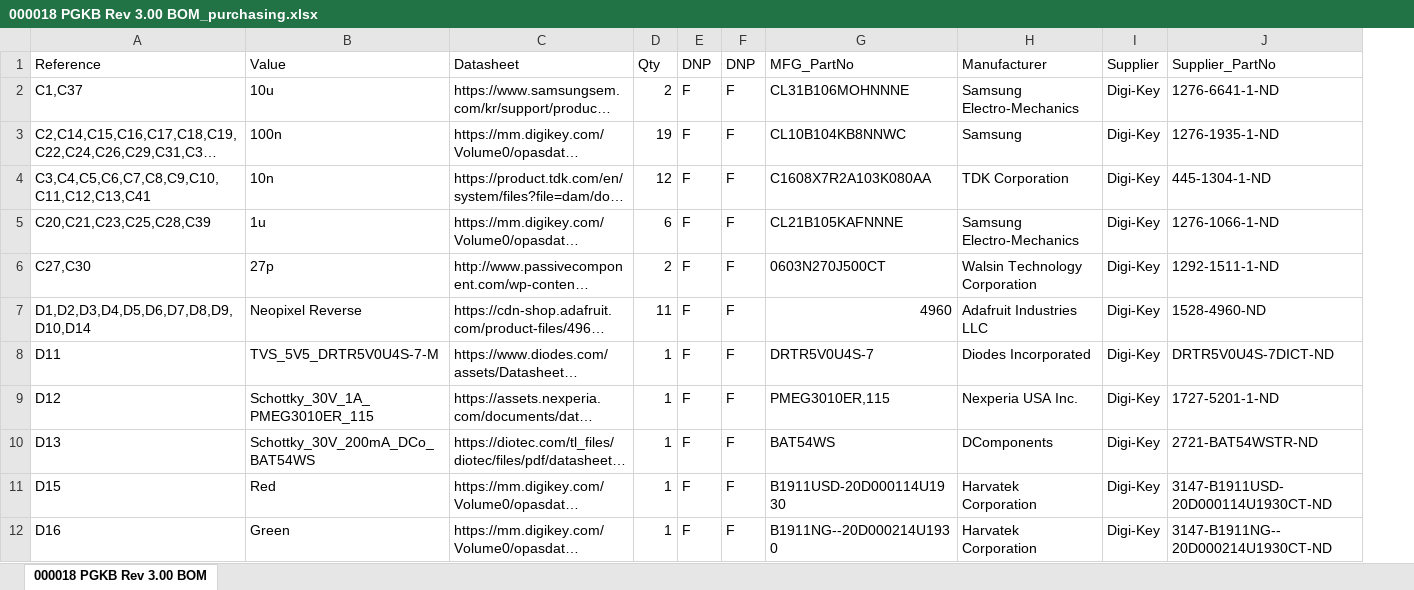
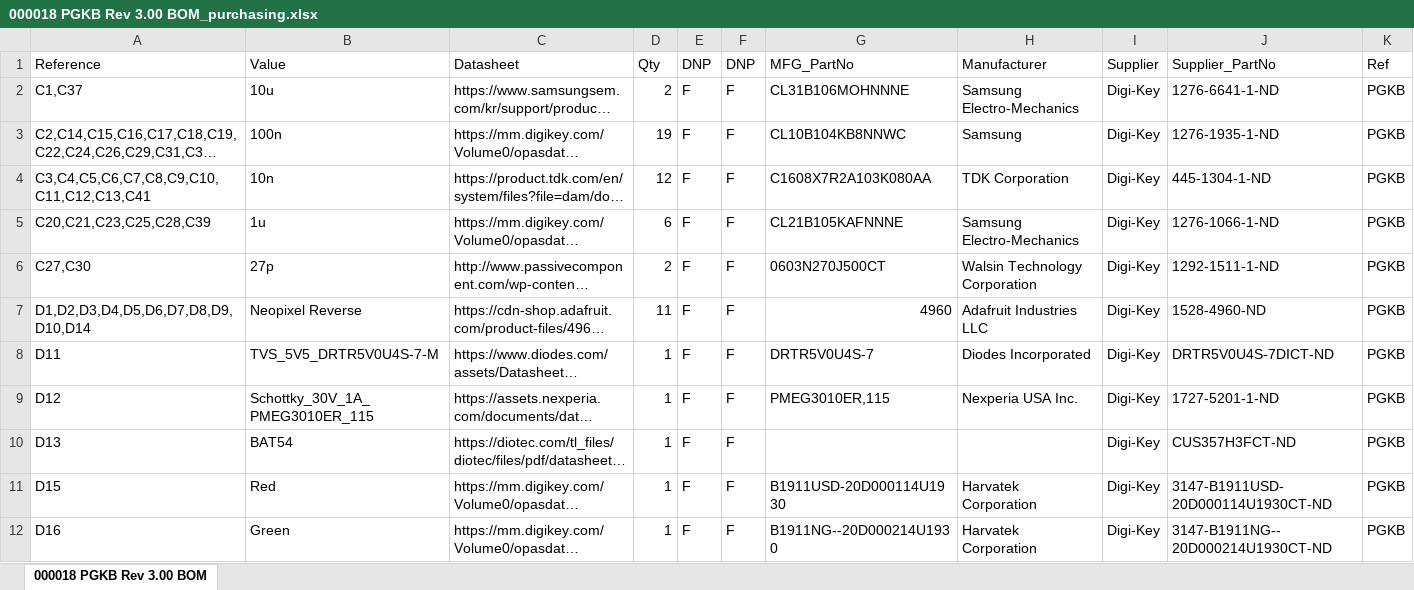
Before and after one commit to kalliod/PGKB, an Excel workbook: PCB/Rev 03.00/000018 PGKB/MFG/000018 PGKB Rev 3.00 BOM_purchasing.xlsx, sheet 000018 PGKB Rev 3.00 BOM, drawn as a sheet; only a part is shown; long unchanged cells end in …; values as stored, in another font and other column widths than the file's, no borders; the diff names each change by its address in the sheet, - before the commit and + after, or states it on an @@ line.

```diff
--- a/PCB/Rev 03.00/000018 PGKB/MFG/000018 PGKB Rev 3.00 BOM_purchasing.xlsx (sheet 000018 PGKB Rev 3.00 BOM)
+++ b/PCB/Rev 03.00/000018 PGKB/MFG/000018 PGKB Rev 3.00 BOM_purchasing.xlsx (sheet 000018 PGKB Rev 3.00 BOM)
+column K (Ref), rows 2-12: all PGKB
-B10 (Value): Schottky_30V_200mA_DCo_BAT54WS
+B10 (Value): BAT54
-G10 (MFG_PartNo): BAT54WS
+G10 (MFG_PartNo): (empty)
-H10 (Manufacturer): DComponents
+H10 (Manufacturer): (empty)
-J10 (Supplier_PartNo): 2721-BAT54WSTR-ND
+J10 (Supplier_PartNo): CUS357H3FCT-ND
```
Also changed, not shown: PCB/Rev 03.00/000018 PGKB/MFG/000018 PGKB Rev 3.00 BOM.xlsx, 1 other file.
